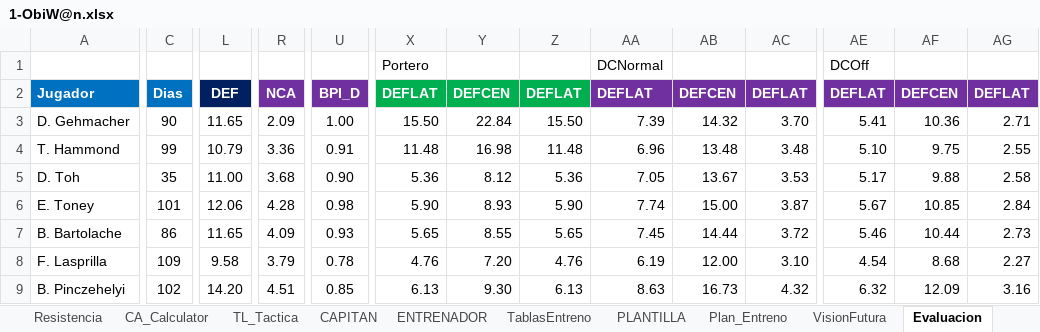
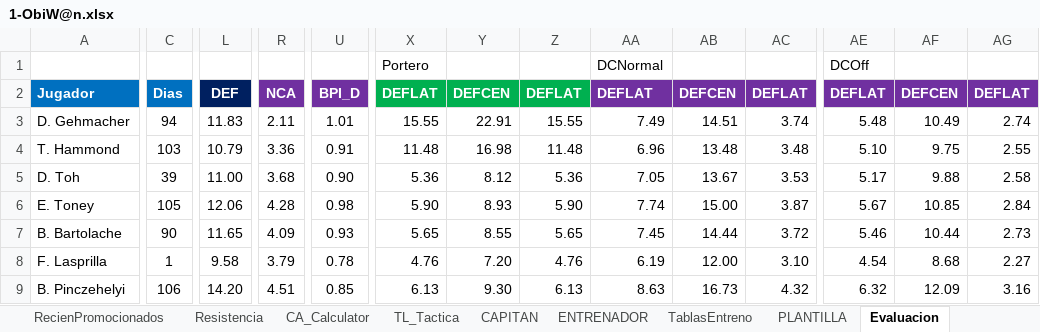
Before and after one commit to uny11/HI, an Excel workbook: projects/current/hattrick/1-ObiW@n.xlsx, sheet Evaluacion, drawn as a sheet; only a part is shown, gaps mark what is left out; values as stored, in another font and other column widths than the file's, no borders; conditional formats not drawn; the diff covers the shown part only; the diff names each change by its address in the sheet, - before the commit and + after, or states it on an @@ line.

```diff
--- a/projects/current/hattrick/1-ObiW@n.xlsx (sheet Evaluacion)
+++ b/projects/current/hattrick/1-ObiW@n.xlsx (sheet Evaluacion)
-sheet tab: Plan_Entreno
-sheet tab: VisionFutura
-C3: 90
+C3: 94
-L3: 11.65
+L3: 11.83
-R3: 2.09
+R3: 2.11
-U3: 1.00
+U3: 1.01
-X3: 15.50
+X3: 15.55
-Y3: 22.84
+Y3: 22.91
-Z3: 15.50
+Z3: 15.55
-AA3: 7.39
+AA3: 7.49
-AB3: 14.32
+AB3: 14.51
-AC3: 3.70
+AC3: 3.74
-AE3: 5.41
+AE3: 5.48
-AF3: 10.36
+AF3: 10.49
-AG3: 2.71
+AG3: 2.74
-C4: 99
+C4: 103
-C5: 35
+C5: 39
-C6: 101
+C6: 105
-C7: 86
+C7: 90
-C8: 109
+C8: 1
-C9: 102
+C9: 106
```
Also changed, not shown: 2 added rows, 2 removed rows and 120 edited cells elsewhere in this sheet, sheet Eva_sinFORMA, sheet JUG, sheet PAS, sheet LAT, sheet DEF, sheet PLANTILLA, 9 more sheets, formulas that keep their value, hidden cells, charts or pictures, projects/current/hattrick/1-V@der_Plantilla.xlsx, projects/current/hattrick/4-SimuladorPartidos.xlsx, 6 other files.
